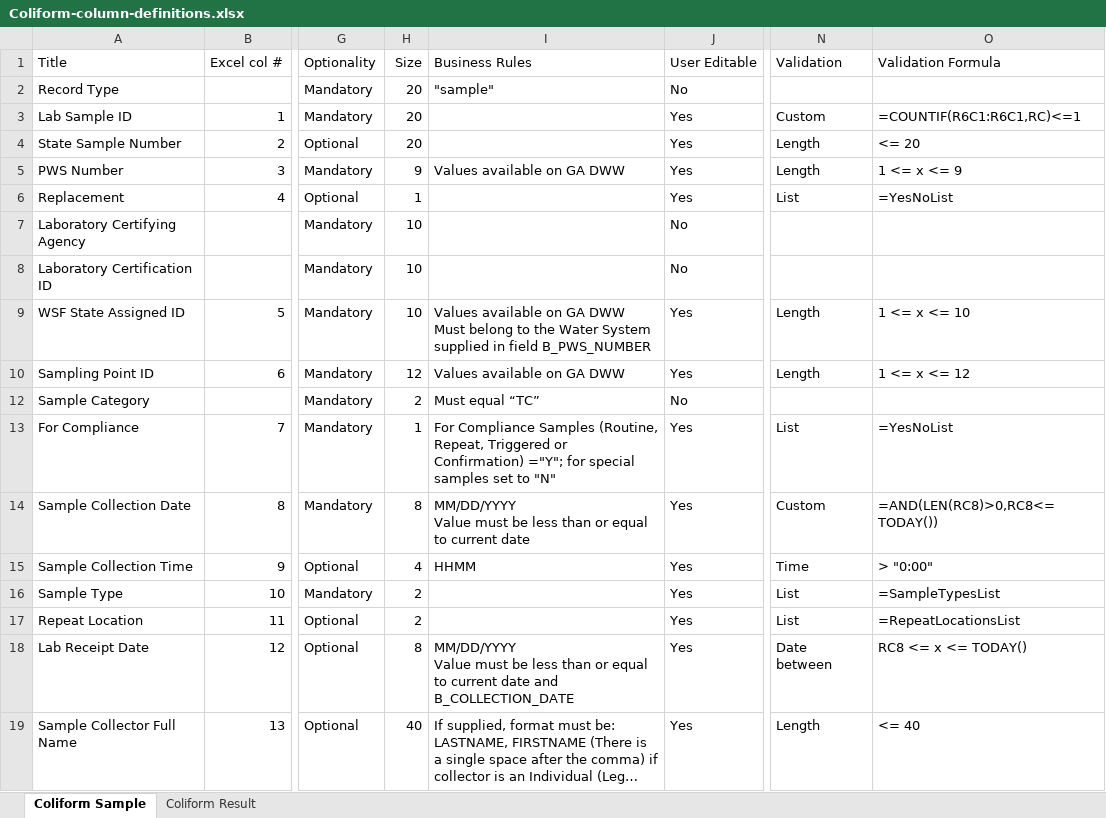
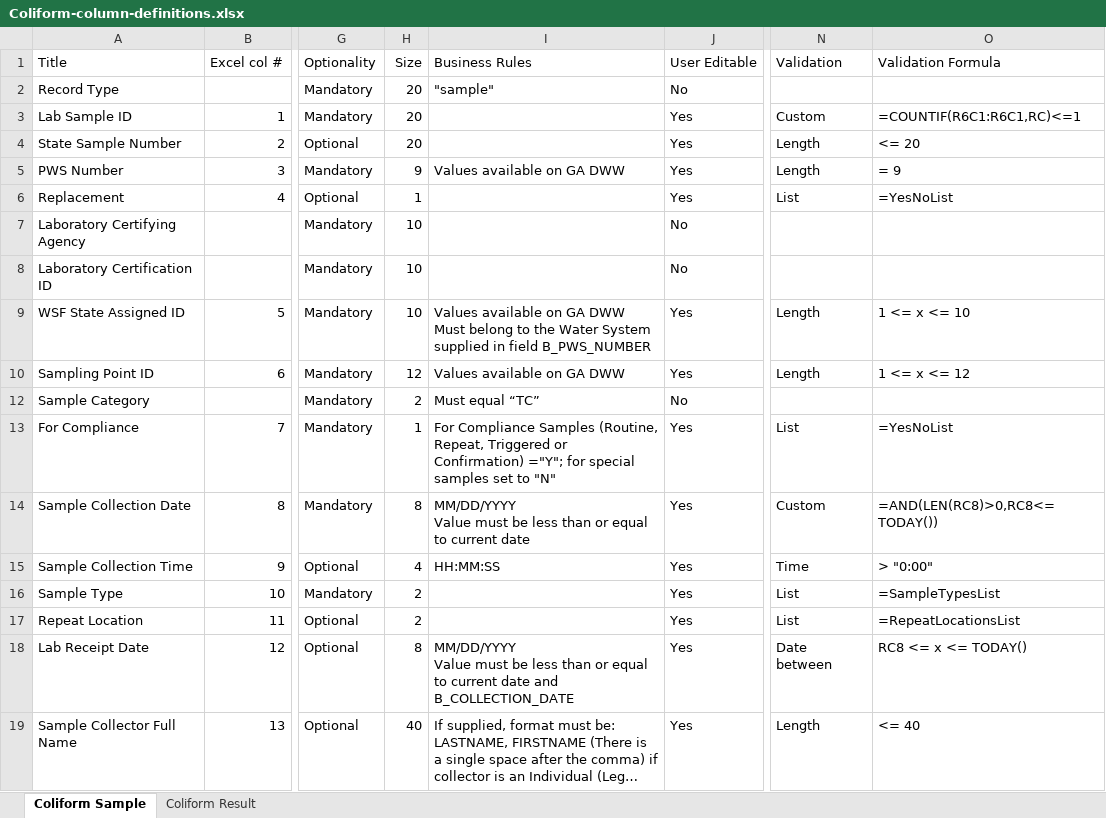
Before and after one commit to gaepdit/e-Sample-Entry-CSV, an Excel workbook: specs/Coliform-column-definitions.xlsx, sheet Coliform Sample, drawn as a sheet; only a part is shown, gaps mark what is left out; long unchanged cells end in …; values as stored, in another font and other column widths than the file's, no borders; conditional formats and table styles not drawn; the diff names each change by its address in the sheet, - before the commit and + after, or states it on an @@ line.

Commit message:
Fix some validation errors
- Time must be formatted as "hh:mm:ss"
- PWS Number must be exactly 9 characters
- Fixed element order
- Fixed namespace issue

```diff
--- a/specs/Coliform-column-definitions.xlsx (sheet Coliform Sample)
+++ b/specs/Coliform-column-definitions.xlsx (sheet Coliform Sample)
-O5 (Validation Formula): 1 <= x <= 9
+O5 (Validation Formula): = 9
-I15 (Business Rules): HHMM
+I15 (Business Rules): HH:MM:SS
```
Also changed, not shown: sheet Coliform Result, xl-ese.xlsm, 5 other files.
